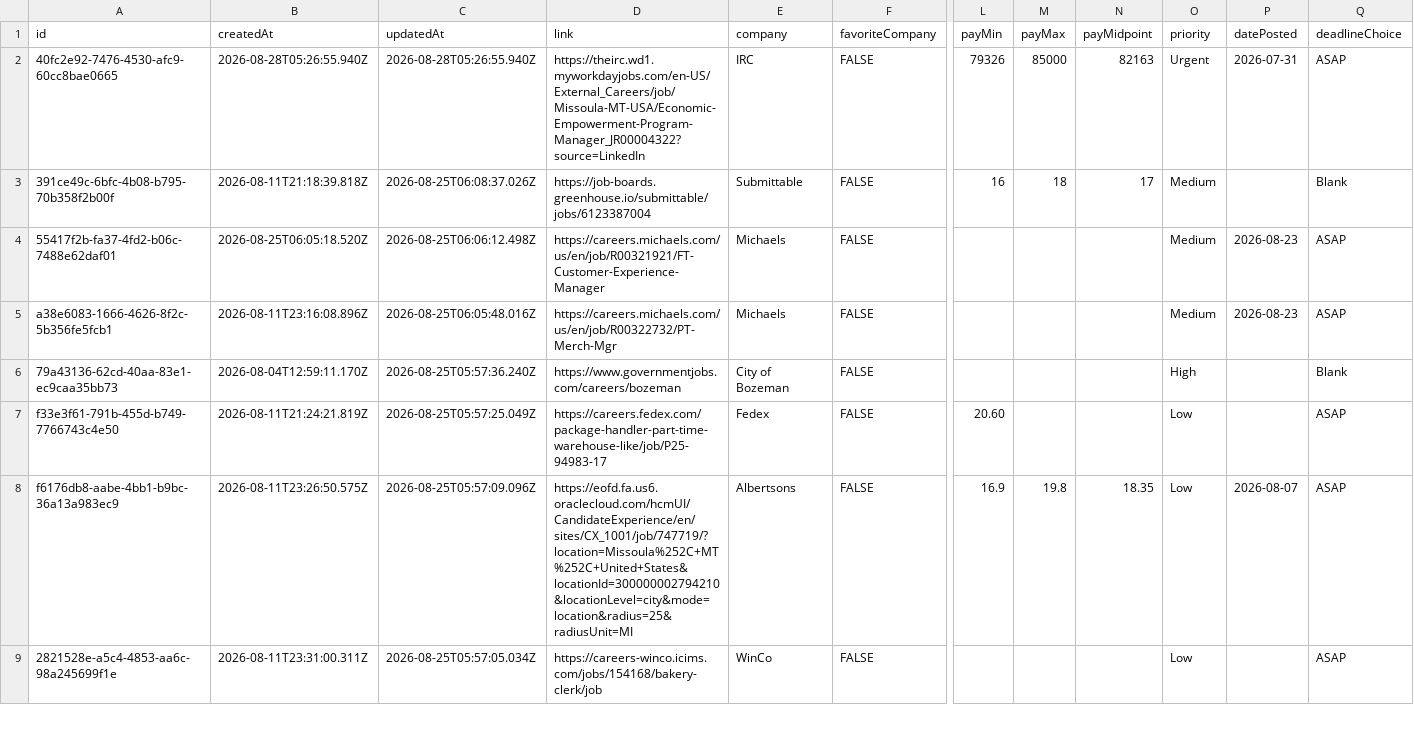
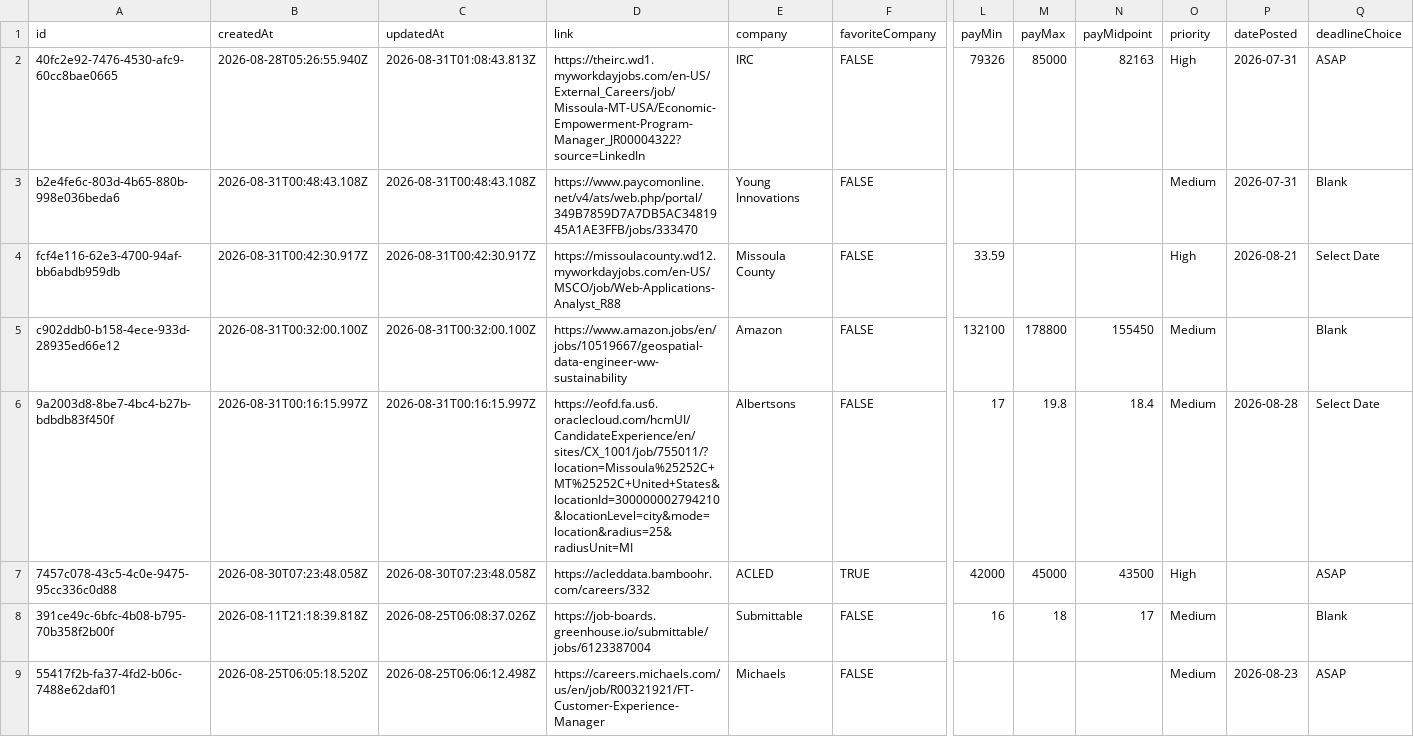
Before and after one commit to geo-theo/job-application-tracker, a CSV file: db/jobs.csv, drawn as a sheet; only a part is shown, gaps mark what is left out; the shorter side is filled out with more unchanged rows; rows hold the shown columns only; the diff names each change by its address in the sheet, - before the commit and + after, or states it on an @@ line.

```diff
--- a/db/jobs.csv
+++ b/db/jobs.csv
-C2 (updatedAt): 2026-08-28T05:26:55.940Z
+C2 (updatedAt): 2026-08-31T01:08:43.813Z
-O2 (priority): Urgent
+O2 (priority): High
+row 3: b2e4fe6c-803d-4b65-880b-998e036beda6 | 2026-08-31T00:48:43.108Z | 2026-08-31T00:48:43.108Z | https://www.paycomonline.net/v4/ats/web.php/portal/349B7859D7A7DB5AC3481945A1AE3FFB/jobs/333470 | Young Innovations | FALSE |  |  |  | Medium | 2026-07-31 | Blank
+row 4: fcf4e116-62e3-4700-94af-bb6abdb959db | 2026-08-31T00:42:30.917Z | 2026-08-31T00:42:30.917Z | https://missoulacounty.wd12.myworkdayjobs.com/en-US/MSCO/job/Web-Applications-Analyst_R88 | Missoula County | FALSE | 33.59 |  |  | High | 2026-08-21 | Select Date
+row 5: c902ddb0-b158-4ece-933d-28935ed66e12 | 2026-08-31T00:32:00.100Z | 2026-08-31T00:32:00.100Z | https://www.amazon.jobs/en/jobs/10519667/geospatial-data-engineer-ww-sustainability | Amazon | FALSE | 132100 | 178800 | 155450 | Medium |  | Blank
+row 6: 9a2003d8-8be7-4bc4-b27b-bdbdb83f450f | 2026-08-31T00:16:15.997Z | 2026-08-31T00:16:15.997Z | https://eofd.fa.us6.oraclecloud.com/hcmUI/CandidateExperience/en/sites/CX_1001/job/755011/?location=Missoula%25252C+MT%25252C+United+States&locationId=300000002794210&locationLevel=city&mode=location&radius=25&radiusUnit=MI | Albertsons | FALSE | 17 | 19.8 | 18.4 | Medium | 2026-08-28 | Select Date
+row 7: 7457c078-43c5-4c0e-9475-95cc336c0d88 | 2026-08-30T07:23:48.058Z | 2026-08-30T07:23:48.058Z | https://acleddata.bamboohr.com/careers/332 | ACLED | TRUE | 42000 | 45000 | 43500 | High |  | ASAP
```
Also changed, not shown: 6 other files.
